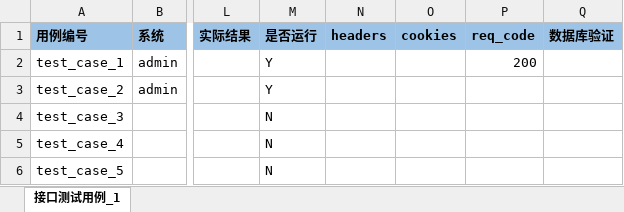
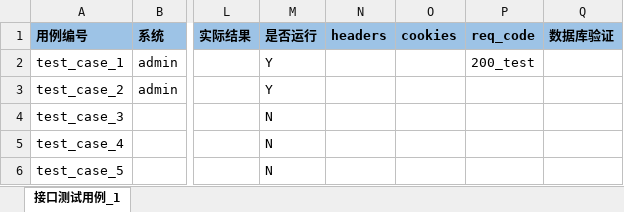
Before and after one commit to MrWindseeker/Tiger, an Excel workbook: api_test/data/test_data.xlsx, sheet 接口测试用例_1, drawn as a sheet; only a part is shown, gaps mark what is left out; values as stored, in another font and other column widths than the file's, no borders; the diff names each change by its address in the sheet, - before the commit and + after, or states it on an @@ line.

```diff
--- a/api_test/data/test_data.xlsx (sheet 接口测试用例_1)
+++ b/api_test/data/test_data.xlsx (sheet 接口测试用例_1)
-P2 (req_code): 200
+P2 (req_code): 200_test
```
Also changed, not shown: 2 other files.
